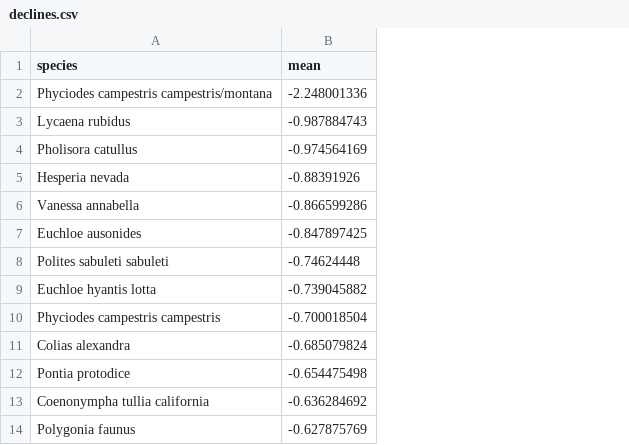
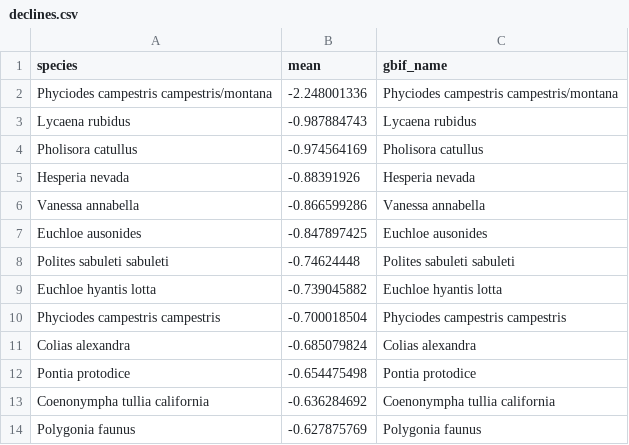
Before and after one commit to Big-Biodiversity-Collaborative/butterfly-species-declines, a CSV file: data/declines.csv, drawn as a sheet; only a part is shown; the diff names each change by its address in the sheet, - before the commit and + after, or states it on an @@ line.

Commit message:
Add gbif name to declines.csv

```diff
--- a/data/declines.csv
+++ b/data/declines.csv
+column C (gbif_name), rows 2-14: Phyciodes campestris campestris/montana | Lycaena rubidus | Pholisora catullus | Hesperia nevada | Vanessa annabella | Euchloe ausonides | Polites sabuleti sabuleti | Euchloe hyantis lotta | Phyciodes campestris campestris | Colias alexandra | Pontia protodice | Coenonympha tullia california | Polygonia faunus
```
